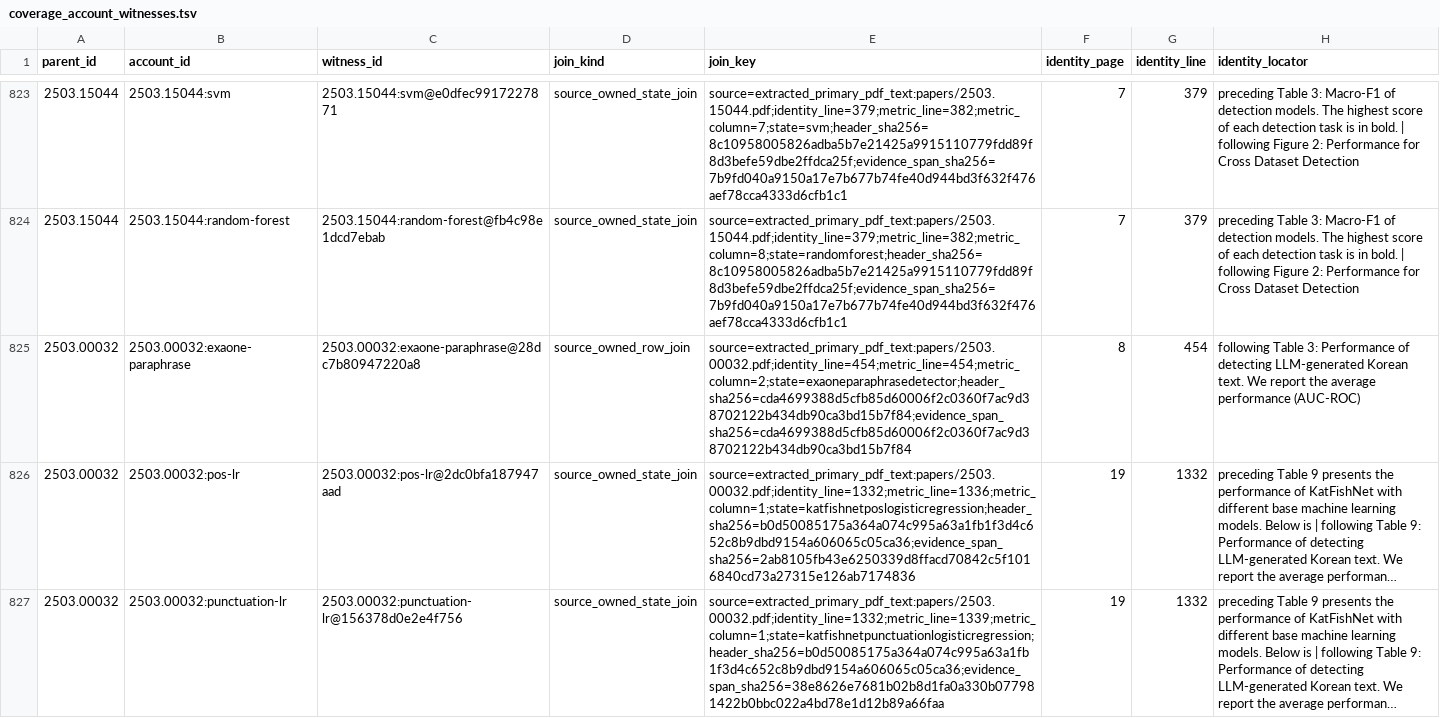
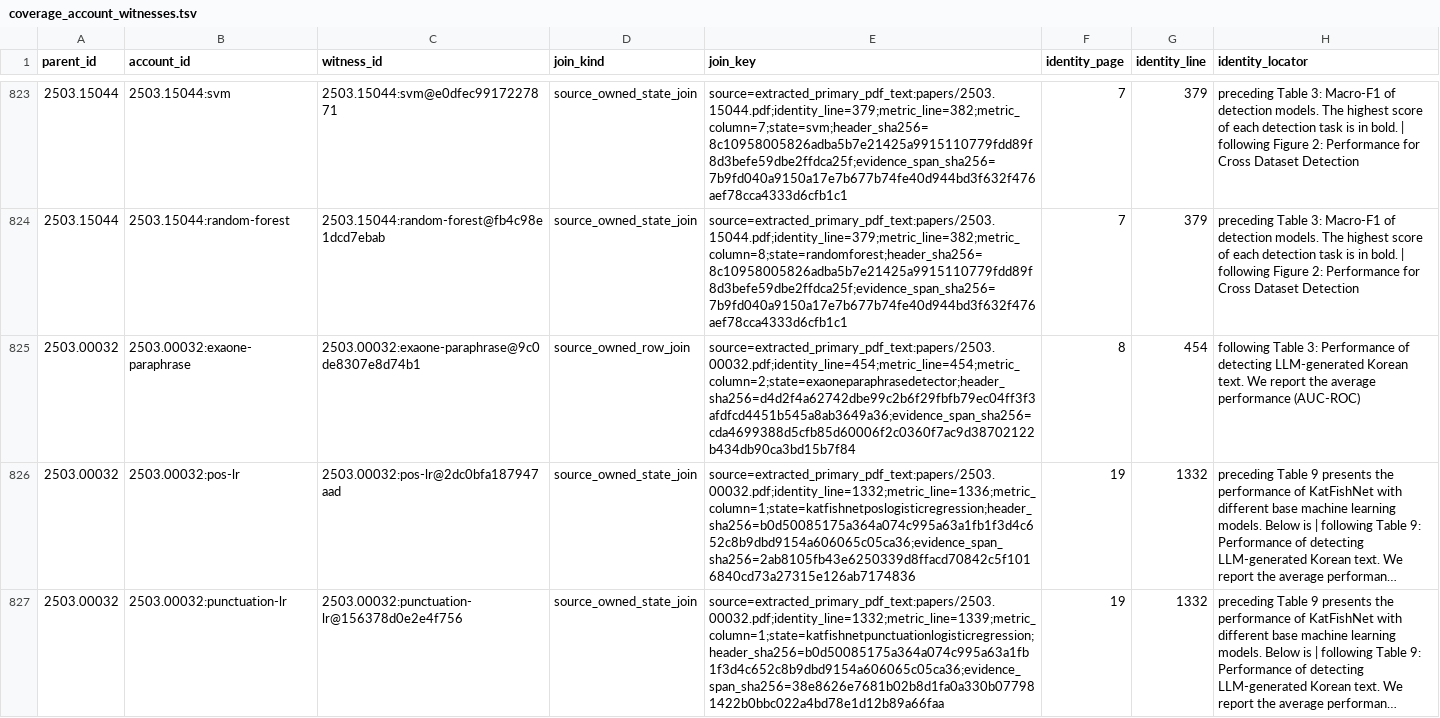
Before and after one commit to SichangHe/DeGenTWeb_docs, a TSV file: notes/dw1_detector_survey_sources/coverage_account_witnesses.tsv, drawn as a sheet; only a part is shown, gaps mark what is left out; long unchanged cells end in …; the diff names each change by its address in the sheet, - before the commit and + after, or states it on an @@ line.

Commit message:
docs: validate detector result donors

```diff
--- a/notes/dw1_detector_survey_sources/coverage_account_witnesses.tsv
+++ b/notes/dw1_detector_survey_sources/coverage_account_witnesses.tsv
-C825 (witness_id): 2503.00032:exaone-paraphrase@28dc7b80947220a8
+C825 (witness_id): 2503.00032:exaone-paraphrase@9c0de8307e8d74b1
-E825 (join_key): source=extracted_primary_pdf_text:papers/2503.00032.pdf;identity_line=454;metric_line=454;metric_column=2;state=exaoneparaphrasedetector;header_sha256=cda4699388d5cfb85d60006f2c0360f7ac9d38702122b434db90ca3bd15b7f84;evidence_span_sha256=cda4699388d5cfb85d60006f2c0360f7ac9d38702122b434db90ca3bd15b7f84
+E825 (join_key): source=extracted_primary_pdf_text:papers/2503.00032.pdf;identity_line=454;metric_line=454;metric_column=2;state=exaoneparaphrasedetector;header_sha256=d4d2f4a62742dbe99c2b6f29fbfb79ec04ff3f3afdfcd4451b545a8ab3649a36;evidence_span_sha256=cda4699388d5cfb85d60006f2c0360f7ac9d38702122b434db90ca3bd15b7f84
```
Also changed, not shown: 13 other files.
